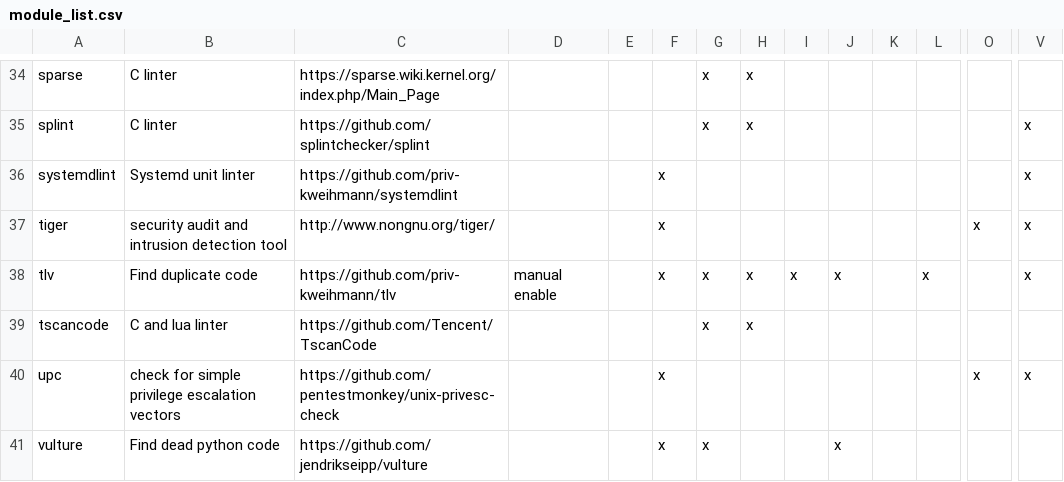
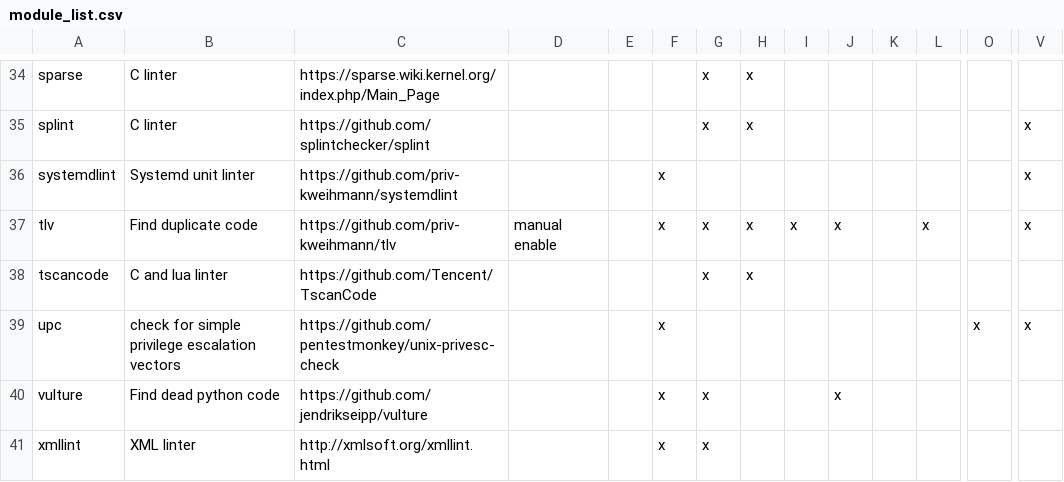
Before and after one commit to priv-kweihmann/meta-sca, a CSV file: files/module_list.csv, drawn as a sheet; only a part is shown, gaps mark what is left out; the shorter side is filled out with more unchanged rows; rows hold the shown columns only; the diff names each change by its address in the sheet, - before the commit and + after, or states it on an @@ line.

Commit message:
Remove tiger from docu

```diff
--- a/files/module_list.csv
+++ b/files/module_list.csv
-row 37: tiger | security audit and intrusion detection tool | http://www.nongnu.org/tiger/ |  |  | x |  |  |  |  |  |  | x | x
```
Also changed, not shown: 1 other file.
